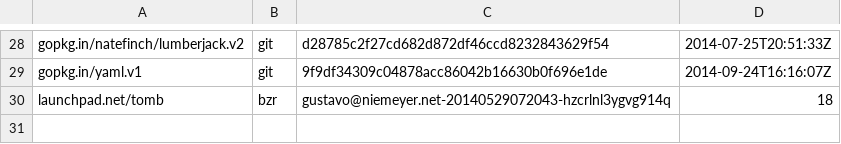
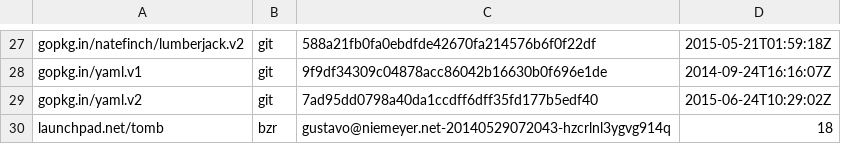
Before and after one commit to juju/charmrepo, a TSV file: dependencies.tsv, drawn as a sheet; only a part is shown, gaps mark what is left out; addresses are those after the commit; the diff covers the shown part only; the diff names each change by its address in the sheet, - before the commit and + after, or states it on an @@ line.

```diff
--- a/dependencies.tsv
+++ b/dependencies.tsv
-C27: d28785c2f27cd682d872df46ccd8232843629f54
+C27: 588a21fb0fa0ebdfde42670fa214576b6f0f22df
-D27: 2014-07-25T20:51:33Z
+D27: 2015-05-21T01:59:18Z
+row 29: gopkg.in/yaml.v2 | git | 7ad95dd0798a40da1ccdff6dff35fd177b5edf40 | 2015-06-24T10:29:02Z
```
Also changed, not shown: 1 removed row and 30 edited cells elsewhere in this file, 14 other files.
